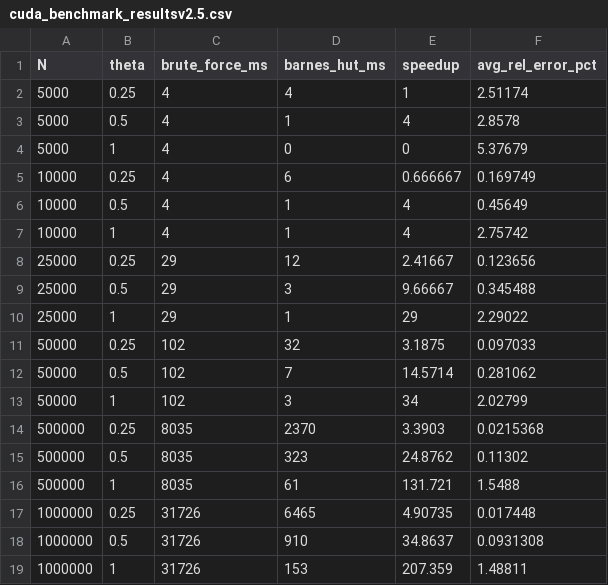
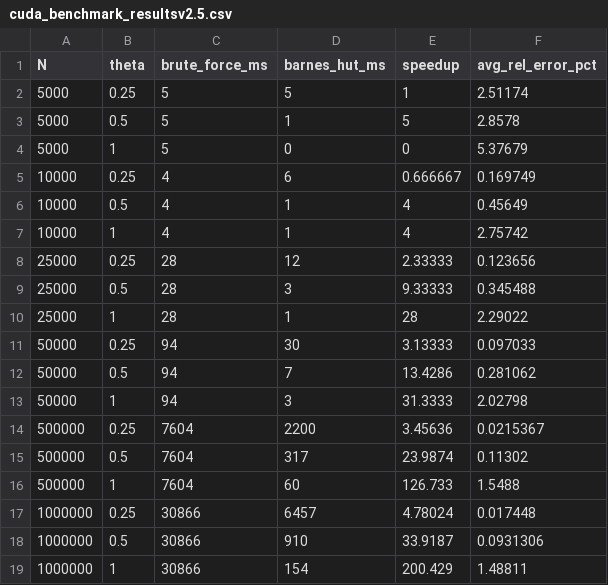
Before and after one commit to Andrew-Koulogeorge/barnes-hut, a CSV file: results/cuda_benchmark_resultsv2.5.csv, drawn as a sheet.

```diff
--- a/results/cuda_benchmark_resultsv2.5.csv
+++ b/results/cuda_benchmark_resultsv2.5.csv
@@ -1,5 +1,5 @@
 N,theta,brute_force_ms,barnes_hut_ms,speedup,avg_rel_error_pct
-5000,0.25,4,4,1,2.51174
-5000,0.5,4,1,4,2.8578
-5000,1,4,0,0,5.37679
+5000,0.25,5,5,1,2.51174
+5000,0.5,5,1,5,2.8578
+5000,1,5,0,0,5.37679
 10000,0.25,4,6,0.666667,0.169749
@@ -7,13 +7,13 @@ N,theta,brute_force_ms,barnes_hut_ms,speedup,avg_rel_error_pct
 10000,1,4,1,4,2.75742
-25000,0.25,29,12,2.41667,0.123656
-25000,0.5,29,3,9.66667,0.345488
-25000,1,29,1,29,2.29022
-50000,0.25,102,32,3.1875,0.097033
-50000,0.5,102,7,14.5714,0.281062
-50000,1,102,3,34,2.02799
-500000,0.25,8035,2370,3.3903,0.0215368
-500000,0.5,8035,323,24.8762,0.11302
-500000,1,8035,61,131.721,1.5488
-1000000,0.25,31726,6465,4.90735,0.017448
-1000000,0.5,31726,910,34.8637,0.0931308
-1000000,1,31726,153,207.359,1.48811
+25000,0.25,28,12,2.33333,0.123656
+25000,0.5,28,3,9.33333,0.345488
+25000,1,28,1,28,2.29022
+50000,0.25,94,30,3.13333,0.097033
+50000,0.5,94,7,13.4286,0.281062
+50000,1,94,3,31.3333,2.02798
+500000,0.25,7604,2200,3.45636,0.0215367
+500000,0.5,7604,317,23.9874,0.11302
+500000,1,7604,60,126.733,1.5488
+1000000,0.25,30866,6457,4.78024,0.017448
+1000000,0.5,30866,910,33.9187,0.0931306
+1000000,1,30866,154,200.429,1.48811
```
Also changed, not shown: results/cuda_kernel_timesv2.5.csv, 1 other file.
